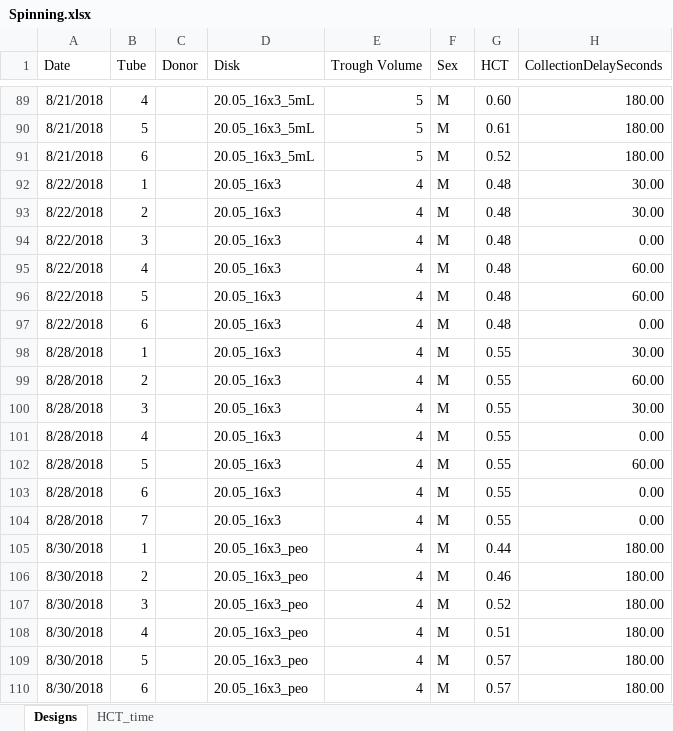
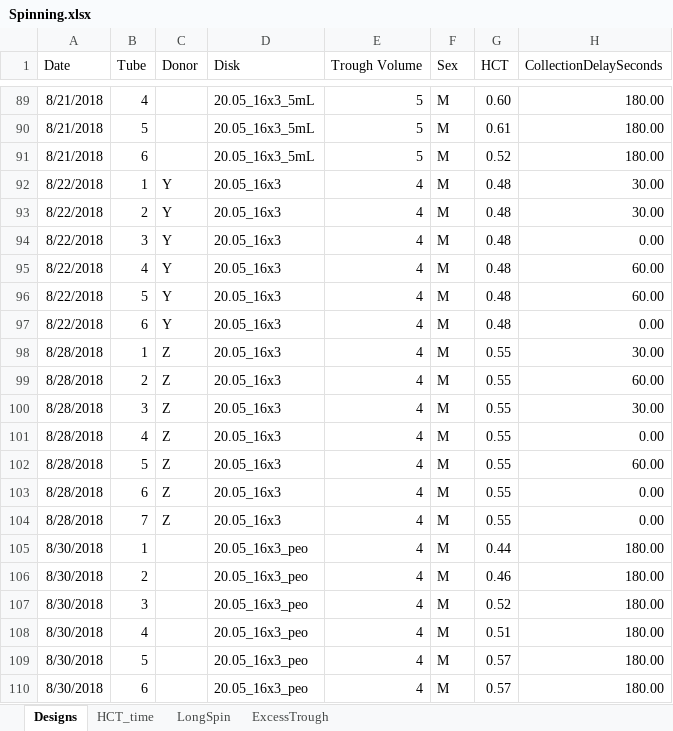
Before and after one commit to cliffanderson720/MS-Thesis-Pitt, an Excel workbook: Data-analysis/Spinning.xlsx, sheet Designs, drawn as a sheet; only a part is shown, gaps mark what is left out; values as stored, in another font and other column widths than the file's, no borders; the diff covers the shown part only; the diff names each change by its address in the sheet, - before the commit and + after, or states it on an @@ line.

```diff
--- a/Data-analysis/Spinning.xlsx (sheet Designs)
+++ b/Data-analysis/Spinning.xlsx (sheet Designs)
+sheet tab: LongSpin
+sheet tab: ExcessTrough
-C92:C97 (Donor): (empty)
+C92:C97 (Donor): Y
-C98:C104 (Donor): (empty)
+C98:C104 (Donor): Z
```
Also changed, not shown: 24 added rows elsewhere in this sheet, sheet HCT_time, formulas that keep their value, charts or pictures, Data-analysis/contact angles.xlsx, 12 other files.
